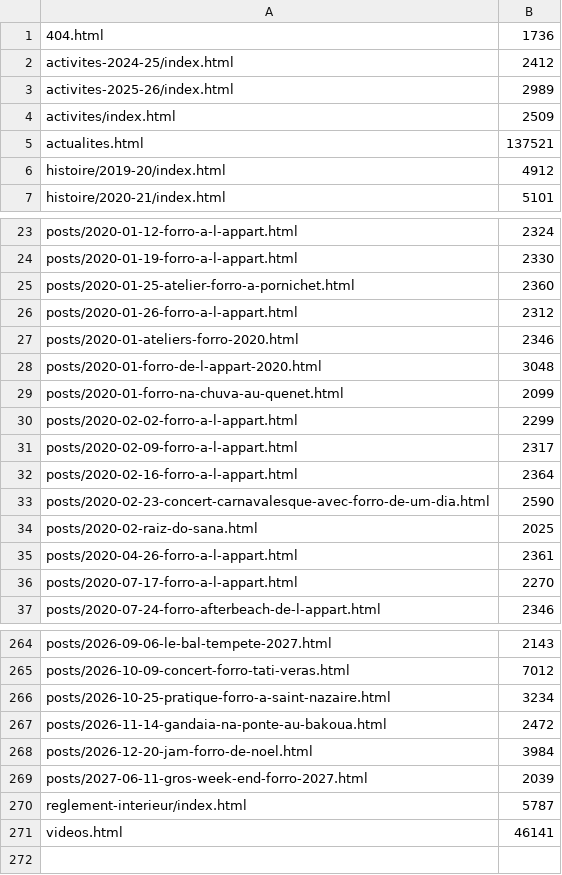
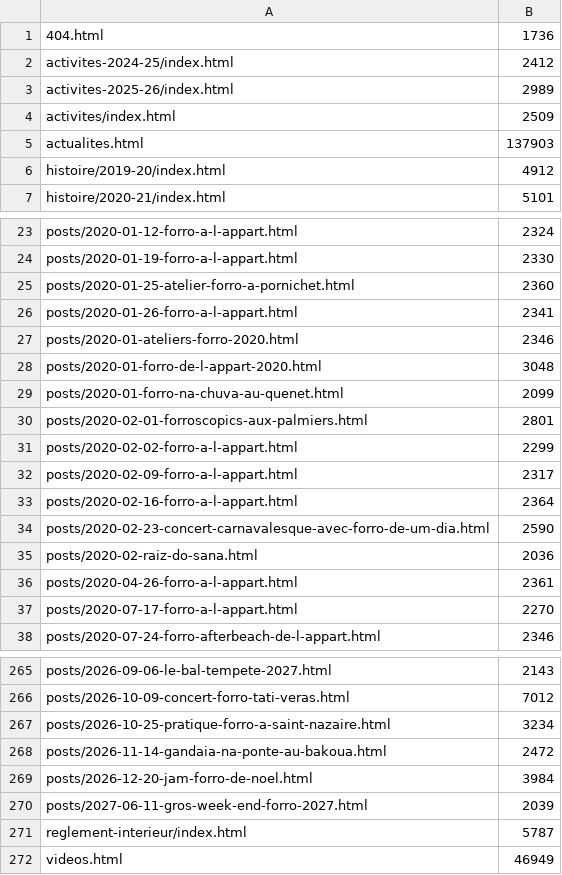
Before and after one commit to goldopuk/lespiedsontdesoreilles, a TSV file: tools/pages_attendues.tsv, drawn as a sheet; only a part is shown, gaps mark what is left out.

```diff
--- a/tools/pages_attendues.tsv
+++ b/tools/pages_attendues.tsv
@@ -4,3 +4,3 @@ activites-2025-26/index.html	2989
 activites/index.html	2509
-actualites.html	137521
+actualites.html	137903
 histoire/2019-20/index.html	4912
@@ -25,3 +25,3 @@ posts/2020-01-19-forro-a-l-appart.html	2330
 posts/2020-01-25-atelier-forro-a-pornichet.html	2360
-posts/2020-01-26-forro-a-l-appart.html	2312
+posts/2020-01-26-forro-a-l-appart.html	2341
 posts/2020-01-ateliers-forro-2020.html	2346
@@ -29,2 +29,3 @@ posts/2020-01-forro-de-l-appart-2020.html	3048
 posts/2020-01-forro-na-chuva-au-quenet.html	2099
+posts/2020-02-01-forroscopics-aux-palmiers.html	2801
 posts/2020-02-02-forro-a-l-appart.html	2299
@@ -33,3 +34,3 @@ posts/2020-02-16-forro-a-l-appart.html	2364
 posts/2020-02-23-concert-carnavalesque-avec-forro-de-um-dia.html	2590
-posts/2020-02-raiz-do-sana.html	2025
+posts/2020-02-raiz-do-sana.html	2036
 posts/2020-04-26-forro-a-l-appart.html	2361
@@ -270,2 +271,2 @@ posts/2027-06-11-gros-week-end-forro-2027.html	2039
 reglement-interieur/index.html	5787
-videos.html	46141
+videos.html	46949
```
Also changed, not shown: 11 other files.
